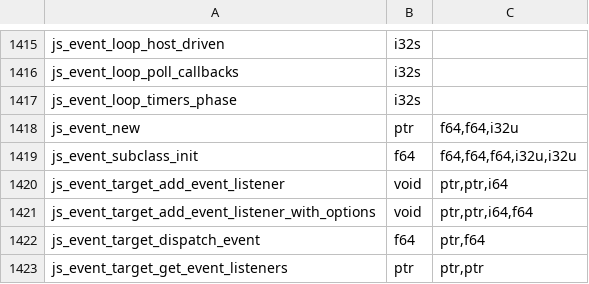
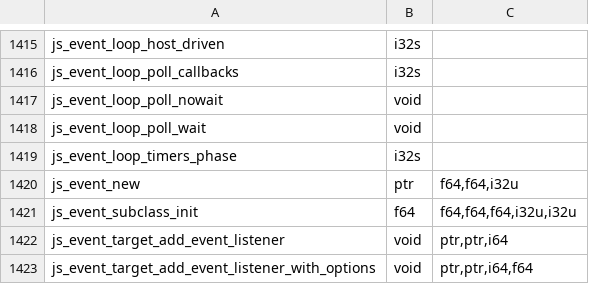
Before and after one commit to PerryTS/perry, a TSV file: crates/perry-codegen/src/wasm32/runtime_abi.tsv, drawn as a sheet; only a part is shown, gaps mark what is left out; the shorter side is filled out with more unchanged rows.

Commit message:
event loop: poll between timers and check, a checkpoint after each I/O callback
The turnloop turn that delivers socket and http callbacks was the last block of
an iteration, after the check phase, so an I/O callback's setImmediate ran after
a setTimeout(0) scheduled beside it. The generated loop now polls between the
timers phase and check (js_event_loop_poll_wait / js_event_loop_poll_nowait, a
zero-timeout turn while immediates are queued), runs the nextTick + microtask
checkpoint after each dispatched completion, and delivers an EOF parked behind
data in the next poll rather than at the end of the next check phase.

```diff
--- a/crates/perry-codegen/src/wasm32/runtime_abi.tsv
+++ b/crates/perry-codegen/src/wasm32/runtime_abi.tsv
@@ -1416,2 +1416,4 @@ js_event_loop_host_driven	i32s
 js_event_loop_poll_callbacks	i32s	
+js_event_loop_poll_nowait	void	
+js_event_loop_poll_wait	void	
 js_event_loop_timers_phase	i32s	
```
Also changed, not shown: 7 other files.
